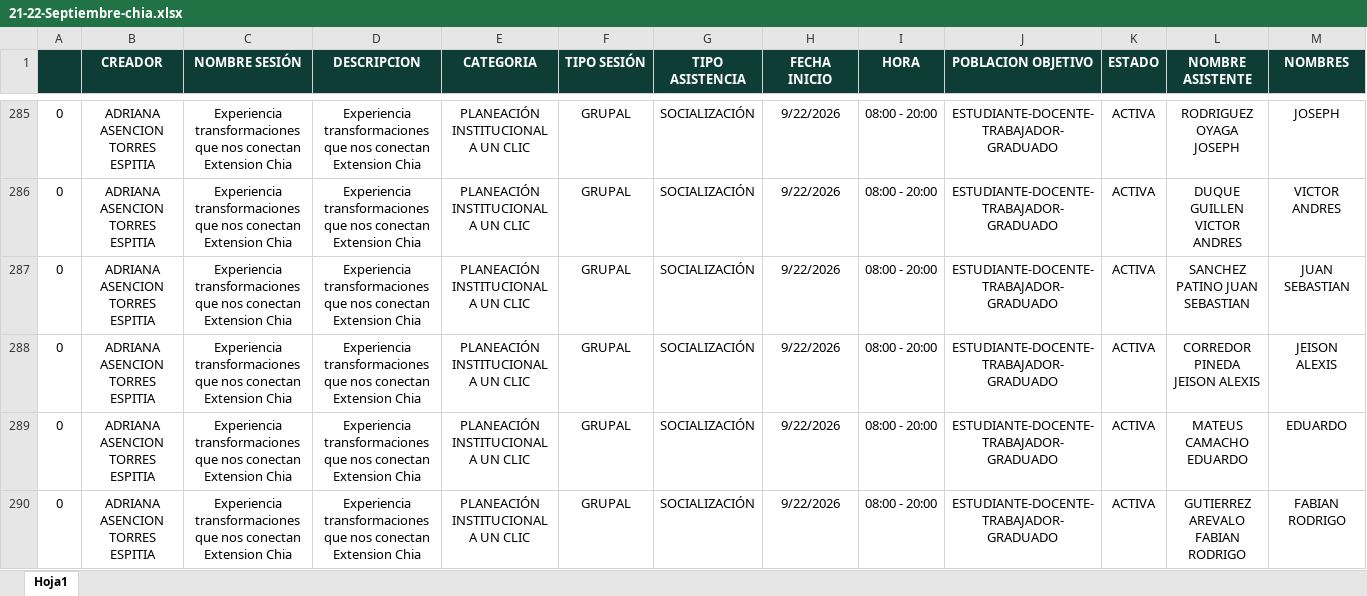
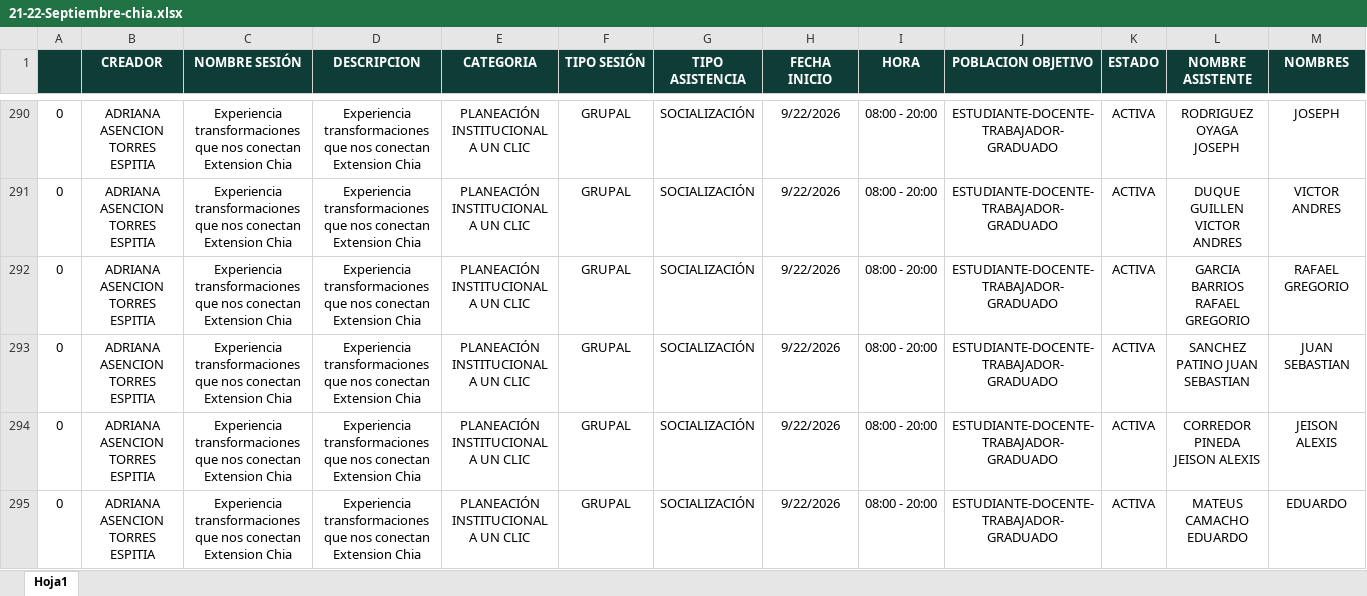
Before and after one commit to gobiernodedatosUcundinamarca/planeacion-estrategica, an Excel workbook: data/source-participacon-momoento4-planeacion-teritorial/21-22-Septiembre-chia.xlsx, sheet Hoja1, drawn as a sheet; only a part is shown, gaps mark what is left out; the shorter side is filled out with more unchanged rows; values as stored, in another font and other column widths than the file's, no borders; rows hold the shown columns only; the diff covers the shown part only; the diff names each change by its address in the sheet, - before the commit and + after, or states it on an @@ line.

Commit message:
data: se actualiza la jornada de Chia 21-22 (408 asistentes, split por rol)

```diff
--- a/data/source-participacon-momoento4-planeacion-teritorial/21-22-Septiembre-chia.xlsx (sheet Hoja1)
+++ b/data/source-participacon-momoento4-planeacion-teritorial/21-22-Septiembre-chia.xlsx (sheet Hoja1)
+row 292: 0 | ADRIANA ASENCION TORRES ESPITIA | Experiencia transformaciones que nos conectan Extension Chia | Experiencia transformaciones que nos conectan Extension Chia | PLANEACIÓN INSTITUCIONAL A UN CLIC | GRUPAL | SOCIALIZACIÓN | 9/22/2026 | 08:00 - 20:00 | ESTUDIANTE-DOCENTE-TRABAJADOR-GRADUADO | ACTIVA | GARCIA BARRIOS RAFAEL GREGORIO | RAFAEL GREGORIO
```
Also changed, not shown: 5 added rows elsewhere in this sheet.
